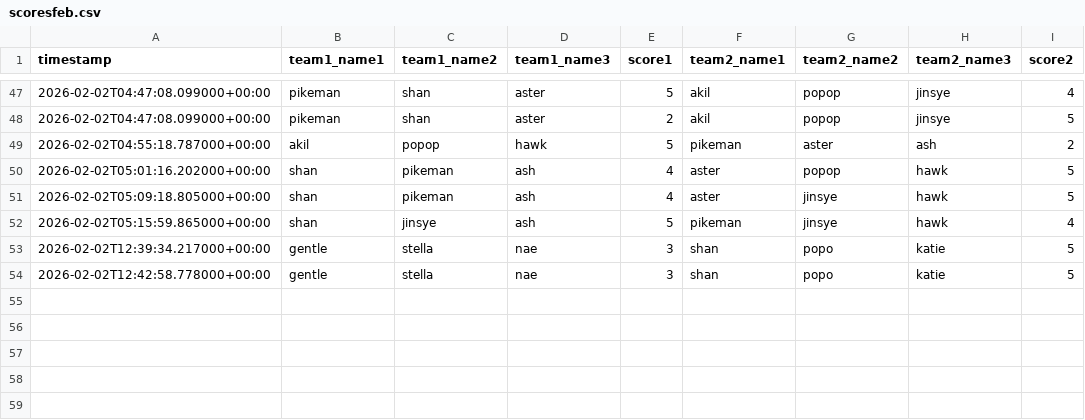
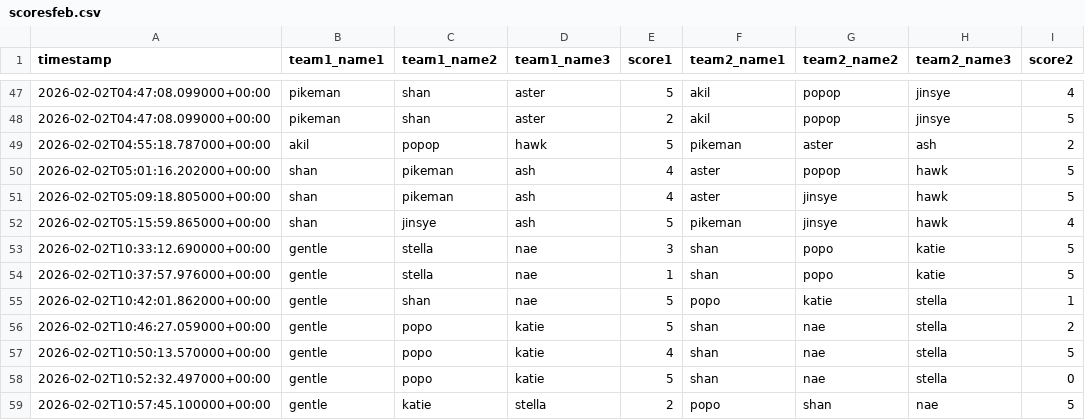
Before and after one commit to popopmc/popopmc.github.io, a CSV file: data/scoresfeb.csv, drawn as a sheet; only a part is shown, gaps mark what is left out.

Commit message:
Update scores: Added new game scores

```diff
--- a/data/scoresfeb.csv
+++ b/data/scoresfeb.csv
@@ -52,3 +52,8 @@ timestamp,team1_name1,team1_name2,team1_name3,score1,team2_name1,team2_name2,tea
 2026-02-02T05:15:59.865000+00:00,shan,jinsye,ash,5,pikeman,jinsye,hawk,4
-2026-02-02T12:39:34.217000+00:00,gentle,stella,nae,3,shan,popo,katie,5
-2026-02-02T12:42:58.778000+00:00,gentle,stella,nae,3,shan,popo,katie,5
+2026-02-02T10:33:12.690000+00:00,gentle,stella,nae,3,shan,popo,katie,5
+2026-02-02T10:37:57.976000+00:00,gentle,stella,nae,1,shan,popo,katie,5
+2026-02-02T10:42:01.862000+00:00,gentle,shan,nae,5,popo,katie,stella,1
+2026-02-02T10:46:27.059000+00:00,gentle,popo,katie,5,shan,nae,stella,2
+2026-02-02T10:50:13.570000+00:00,gentle,popo,katie,4,shan,nae,stella,5
+2026-02-02T10:52:32.497000+00:00,gentle,popo,katie,5,shan,nae,stella,0
+2026-02-02T10:57:45.100000+00:00,gentle,katie,stella,2,popo,shan,nae,5
```
